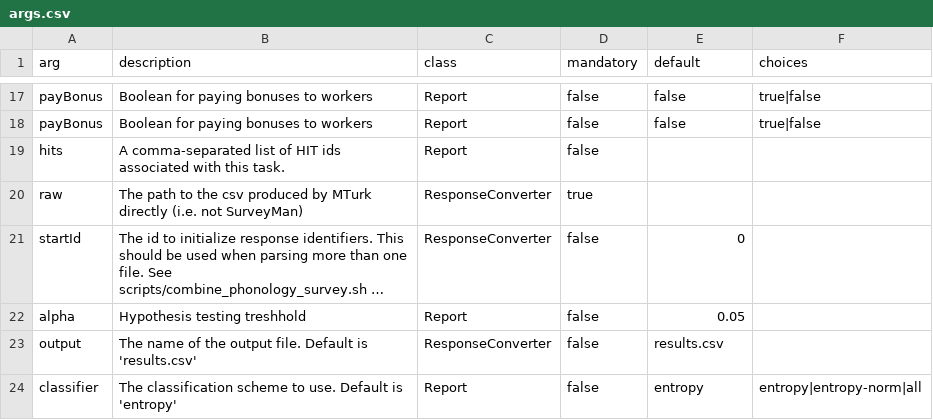
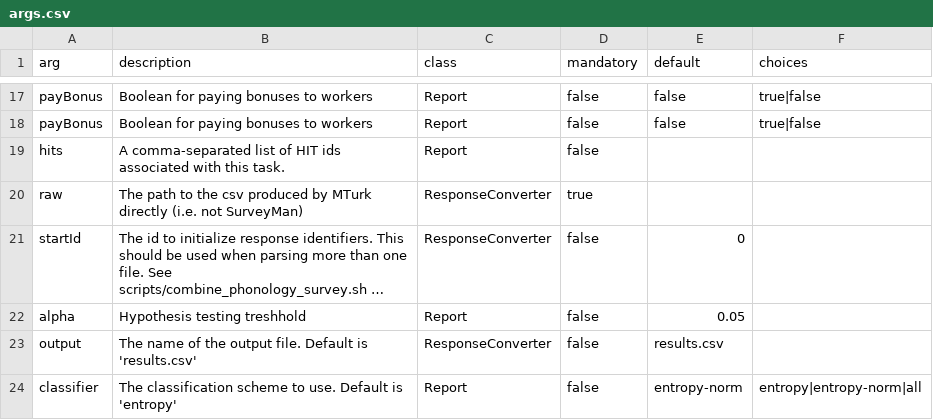
Before and after one commit to SurveyMan/SurveyMan, a CSV file: src/main/resources/args.csv, drawn as a sheet; only a part is shown, gaps mark what is left out; long unchanged cells end in ….

```diff
--- a/src/main/resources/args.csv
+++ b/src/main/resources/args.csv
@@ -23,2 +23,2 @@ alpha,"Hypothesis testing treshhold",Report,false,0.05,
 output,"The name of the output file. Default is 'results.csv'",ResponseConverter,false,results.csv,
-classifier,"The classification scheme to use. Default is 'entropy'",Report,false,entropy,"entropy|entropy-norm|all"
+classifier,"The classification scheme to use. Default is 'entropy'",Report,false,entropy-norm,"entropy|entropy-norm|all"
```
Also changed, not shown: 3 other files.
